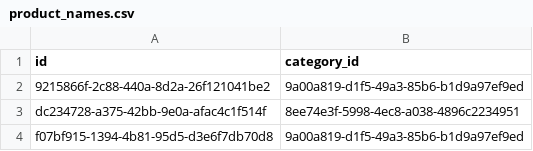
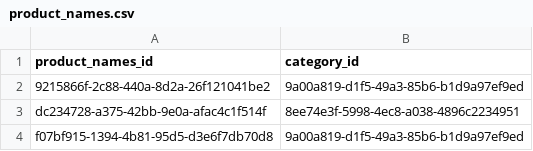
Before and after one commit to jodahe1/DashboardTest, a CSV file: product_names.csv, drawn as a sheet; only a part is shown; the diff names each change by its address in the sheet, - before the commit and + after, or states it on an @@ line.

```diff
--- a/product_names.csv
+++ b/product_names.csv
-A1: id
+A1: product_names_id
```
Also changed, not shown: categories.csv, products.csv, 5 other files.
